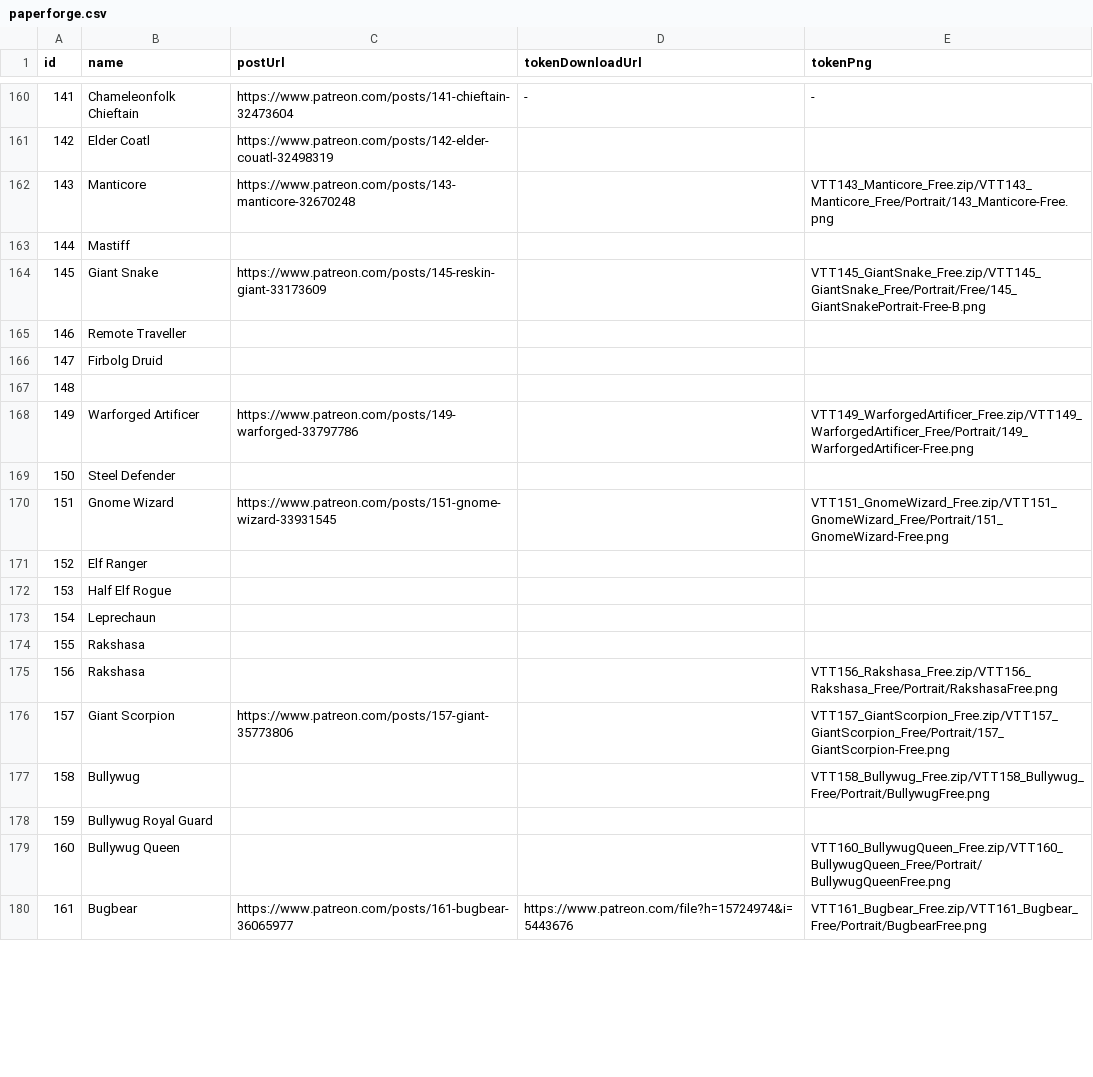
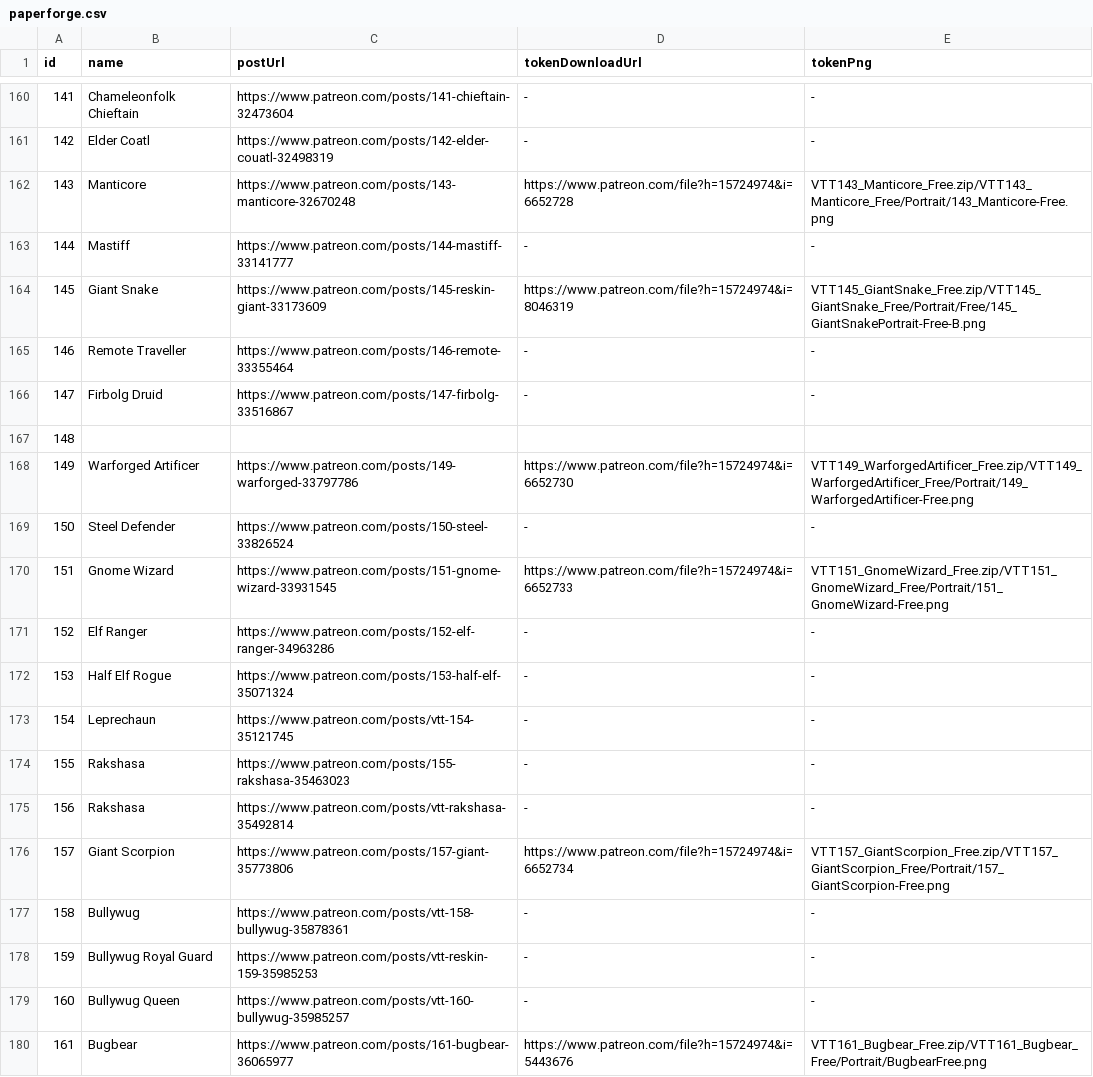
Before and after one commit to dstrelau/nimble.monster, a CSV file: data/paperforge.csv, drawn as a sheet; only a part is shown, gaps mark what is left out; the diff covers the shown part only.

```diff
--- a/data/paperforge.csv
+++ b/data/paperforge.csv
@@ -160,21 +160,21 @@ id,name,postUrl,tokenDownloadUrl,tokenPng
 141,Chameleonfolk Chieftain,https://www.patreon.com/posts/141-chieftain-32473604,-,-
-142,Elder Coatl,https://www.patreon.com/posts/142-elder-couatl-32498319,,
-143,Manticore,https://www.patreon.com/posts/143-manticore-32670248,,VTT143_Manticore_Free.zip/VTT143_Manticore_Free/Portrait/143_Manticore-Free.png
-144,Mastiff,,,
-145,Giant Snake,https://www.patreon.com/posts/145-reskin-giant-33173609,,VTT145_GiantSnake_Free.zip/VTT145_GiantSnake_Free/Portrait/Free/145_GiantSnakePortrait-Free-B.png
-146,Remote Traveller,,,
-147,Firbolg Druid,,,
+142,Elder Coatl,https://www.patreon.com/posts/142-elder-couatl-32498319,-,-
+143,Manticore,https://www.patreon.com/posts/143-manticore-32670248,https://www.patreon.com/file?h=15724974&i=6652728,VTT143_Manticore_Free.zip/VTT143_Manticore_Free/Portrait/143_Manticore-Free.png
+144,Mastiff,https://www.patreon.com/posts/144-mastiff-33141777,-,-
+145,Giant Snake,https://www.patreon.com/posts/145-reskin-giant-33173609,https://www.patreon.com/file?h=15724974&i=8046319,VTT145_GiantSnake_Free.zip/VTT145_GiantSnake_Free/Portrait/Free/145_GiantSnakePortrait-Free-B.png
+146,Remote Traveller,https://www.patreon.com/posts/146-remote-33355464,-,-
+147,Firbolg Druid,https://www.patreon.com/posts/147-firbolg-33516867,-,-
 148,,,,
-149,Warforged Artificer,https://www.patreon.com/posts/149-warforged-33797786,,VTT149_WarforgedArtificer_Free.zip/VTT149_WarforgedArtificer_Free/Portrait/149_WarforgedArtificer-Free.png
-150,Steel Defender,,,
-151,Gnome Wizard,https://www.patreon.com/posts/151-gnome-wizard-33931545,,VTT151_GnomeWizard_Free.zip/VTT151_GnomeWizard_Free/Portrait/151_GnomeWizard-Free.png
-152,Elf Ranger,,,
-153,Half Elf Rogue,,,
-154,Leprechaun,,,
-155,Rakshasa,,,
-156,Rakshasa,,,VTT156_Rakshasa_Free.zip/VTT156_Rakshasa_Free/Portrait/RakshasaFree.png
-157,Giant Scorpion,https://www.patreon.com/posts/157-giant-35773806,,VTT157_GiantScorpion_Free.zip/VTT157_GiantScorpion_Free/Portrait/157_GiantScorpion-Free.png
-158,Bullywug,,,VTT158_Bullywug_Free.zip/VTT158_Bullywug_Free/Portrait/BullywugFree.png
-159,Bullywug Royal Guard,,,
-160,Bullywug Queen,,,VTT160_BullywugQueen_Free.zip/VTT160_BullywugQueen_Free/Portrait/BullywugQueenFree.png
+149,Warforged Artificer,https://www.patreon.com/posts/149-warforged-33797786,https://www.patreon.com/file?h=15724974&i=6652730,VTT149_WarforgedArtificer_Free.zip/VTT149_WarforgedArtificer_Free/Portrait/149_WarforgedArtificer-Free.png
+150,Steel Defender,https://www.patreon.com/posts/150-steel-33826524,-,-
+151,Gnome Wizard,https://www.patreon.com/posts/151-gnome-wizard-33931545,https://www.patreon.com/file?h=15724974&i=6652733,VTT151_GnomeWizard_Free.zip/VTT151_GnomeWizard_Free/Portrait/151_GnomeWizard-Free.png
+152,Elf Ranger,https://www.patreon.com/posts/152-elf-ranger-34963286,-,-
+153,Half Elf Rogue,https://www.patreon.com/posts/153-half-elf-35071324,-,-
+154,Leprechaun,https://www.patreon.com/posts/vtt-154-35121745,-,-
+155,Rakshasa,https://www.patreon.com/posts/155-rakshasa-35463023,-,-
+156,Rakshasa,https://www.patreon.com/posts/vtt-rakshasa-35492814,-,-
+157,Giant Scorpion,https://www.patreon.com/posts/157-giant-35773806,https://www.patreon.com/file?h=15724974&i=6652734,VTT157_GiantScorpion_Free.zip/VTT157_GiantScorpion_Free/Portrait/157_GiantScorpion-Free.png
+158,Bullywug,https://www.patreon.com/posts/vtt-158-bullywug-35878361,-,-
+159,Bullywug Royal Guard,https://www.patreon.com/posts/vtt-reskin-159-35985253,-,-
+160,Bullywug Queen,https://www.patreon.com/posts/vtt-160-bullywug-35985257,-,-
 161,Bugbear,https://www.patreon.com/posts/161-bugbear-36065977,https://www.patreon.com/file?h=15724974&i=5443676,VTT161_Bugbear_Free.zip/VTT161_Bugbear_Free/Portrait/BugbearFree.png
```
Also changed, not shown: 145 edited cells elsewhere in this file, 20 other files.
